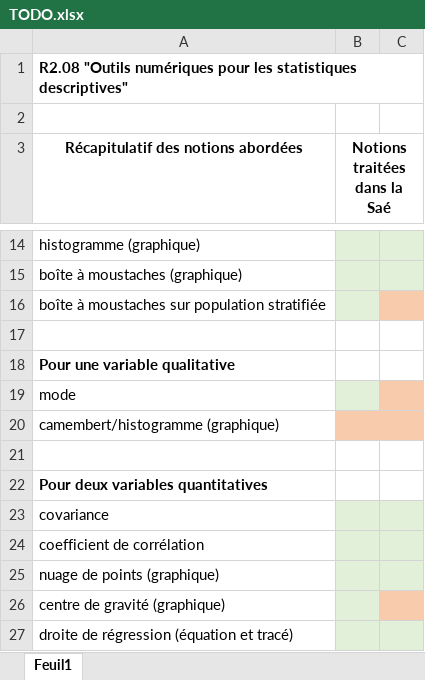
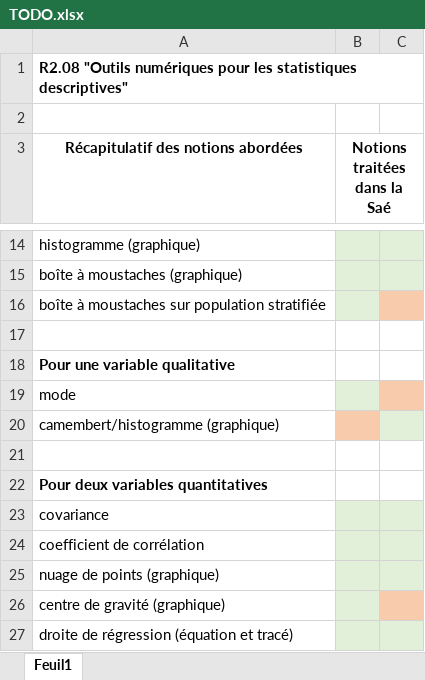
Before and after one commit to tigrou23/Stat, an Excel workbook: TODO.xlsx, sheet Feuil1, drawn as a sheet; only a part is shown, gaps mark what is left out; values as stored, in another font and other column widths than the file's, no borders; the diff names each change by its address in the sheet, - before the commit and + after, or states it on an @@ line.

```diff
--- a/TODO.xlsx (sheet Feuil1)
+++ b/TODO.xlsx (sheet Feuil1)
-C20 fill: #F8CBAD
+C20 fill: #E2F0D9
```
Also changed, not shown: 1 other file.
